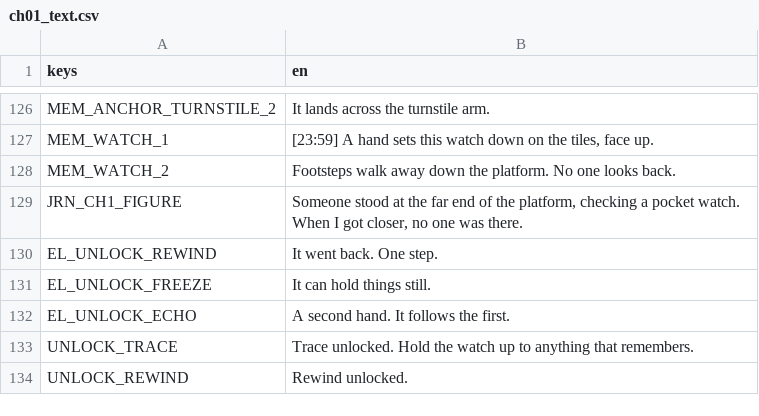
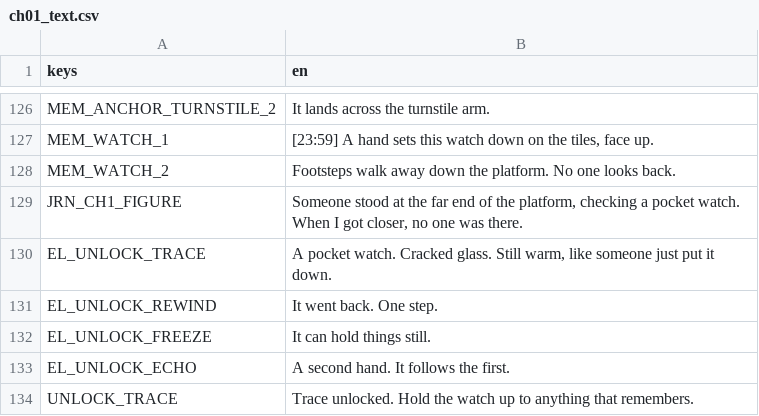
Before and after one commit to Zeeynrs/the-last-frame, a CSV file: localization/ch01_text.csv, drawn as a sheet; only a part is shown, gaps mark what is left out; the shorter side is filled out with more unchanged rows; the diff names each change by its address in the sheet, - before the commit and + after, or states it on an @@ line.

```diff
--- a/localization/ch01_text.csv
+++ b/localization/ch01_text.csv
+row 130: EL_UNLOCK_TRACE | A pocket watch. Cracked glass. Still warm, like someone just put it down.
```
Also changed, not shown: 6 other files.
